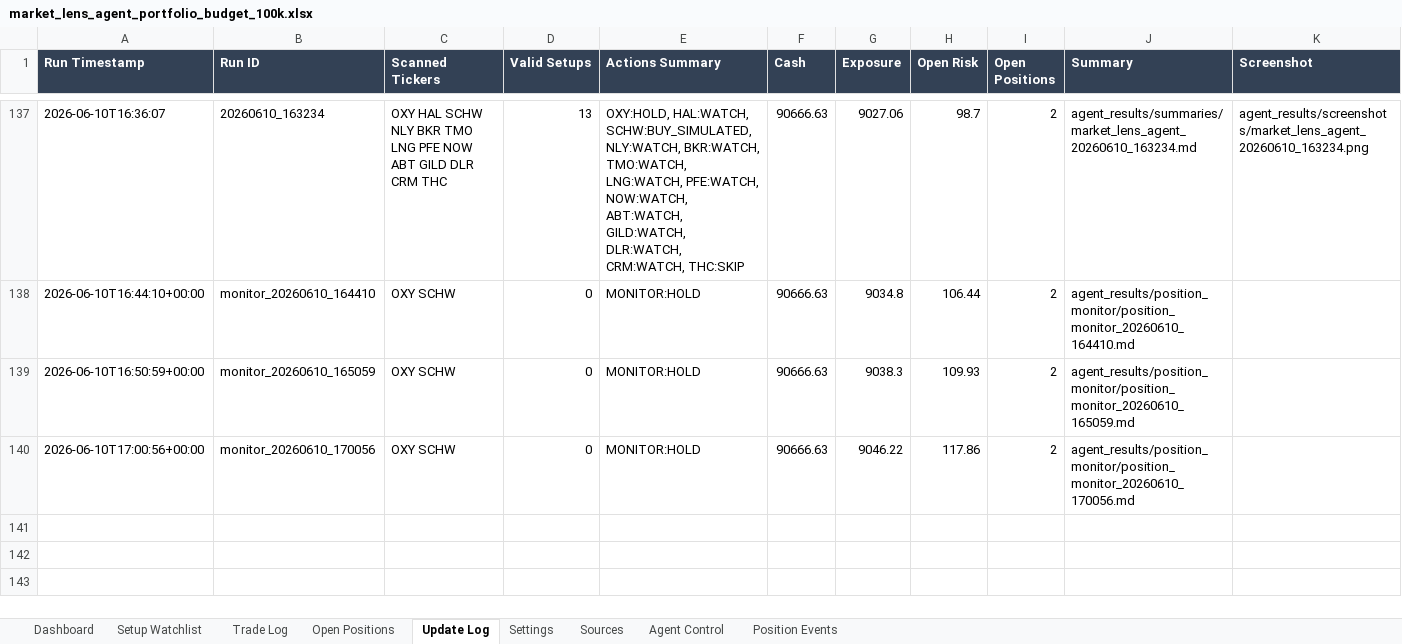
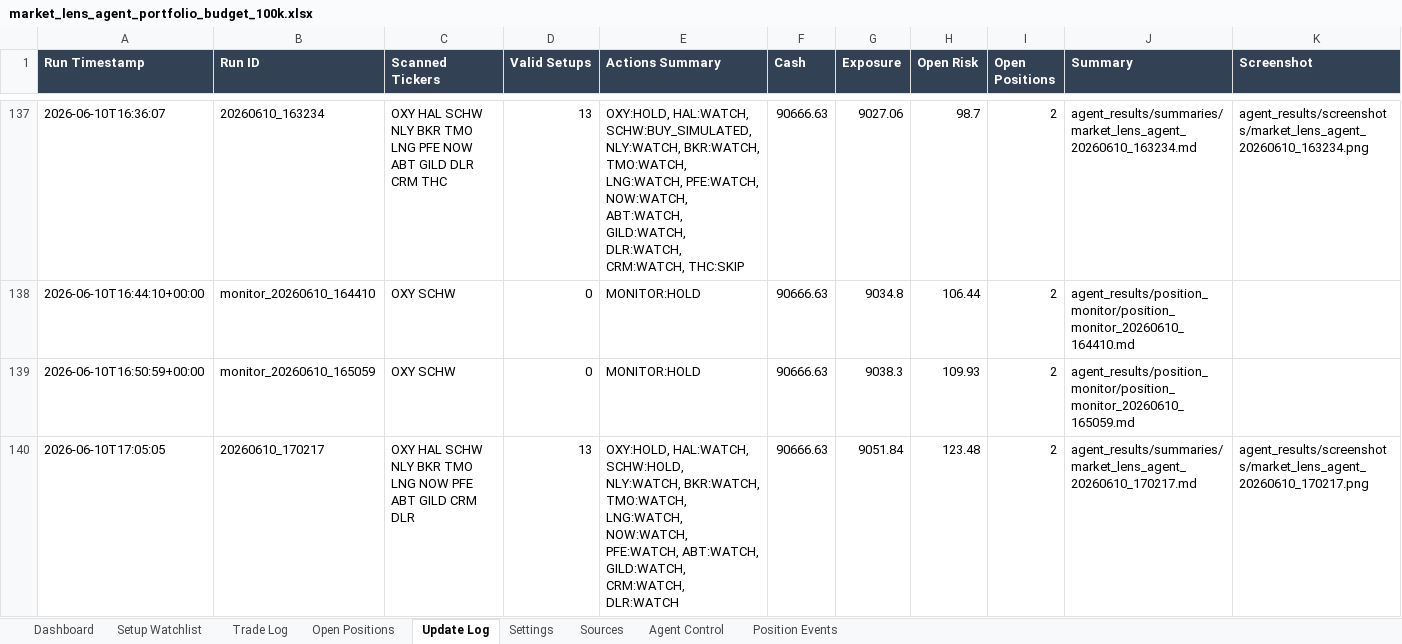
Before and after one commit to AviramDahan/market-lens-scanner, an Excel workbook: agent_tracker/market_lens_agent_portfolio_budget_100k.xlsx, sheet Update Log, drawn as a sheet; only a part is shown, gaps mark what is left out; values as stored, in another font and other column widths than the file's, no borders; table styles not drawn; removed rows and columns are numbered as before the commit, all else as after; rows hold the shown columns only; the diff names each change by its address in the sheet, - before the commit and + after, or states it on an @@ line.

Commit message:
Update Market Lens paper agent results

```diff
--- a/agent_tracker/market_lens_agent_portfolio_budget_100k.xlsx (sheet Update Log)
+++ b/agent_tracker/market_lens_agent_portfolio_budget_100k.xlsx (sheet Update Log)
-row 140: 2026-06-10T17:00:56+00:00 | monitor_20260610_170056 | OXY SCHW | 0 | MONITOR:HOLD | 90666.63 | 9046.22 | 117.86 | 2 | agent_results/position_monitor/position_monitor_20260610_170056.md
+row 140: 2026-06-10T17:05:05 | 20260610_170217 | OXY HAL SCHW NLY BKR TMO LNG NOW PFE ABT GILD CRM DLR | 13 | OXY:HOLD, HAL:WATCH, SCHW:HOLD, NLY:WATCH, BKR:WATCH, TMO:WATCH, LNG:WATCH, NOW:WATCH, PFE:WATCH, ABT:WATCH, GILD:WATCH, CRM:WATCH, DLR:WATCH | 90666.63 | 9051.84 | 123.48 | 2 | agent_results/summaries/market_lens_agent_20260610_170217.md | agent_results/screenshots/market_lens_agent_20260610_170217.png
```
Also changed, not shown: sheet Setup Watchlist, sheet Open Positions, 16 other files.
